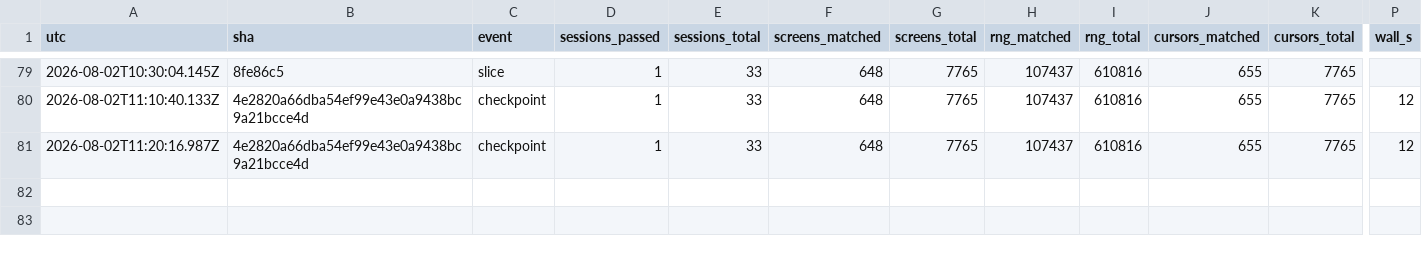
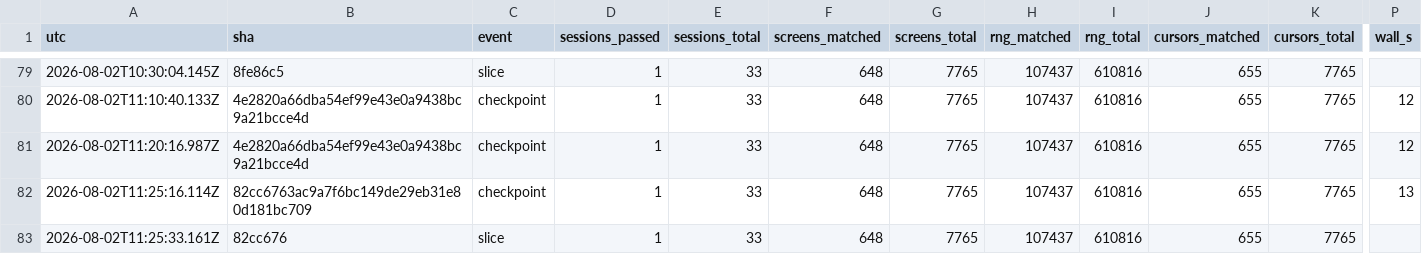
Before and after one commit to vtjeng/teleport-contest, a TSV file: SCORE.tsv, drawn as a sheet; only a part is shown, gaps mark what is left out; rows hold the shown columns only; the diff names each change by its address in the sheet, - before the commit and + after, or states it on an @@ line.

```diff
--- a/SCORE.tsv
+++ b/SCORE.tsv
+row 82: 2026-08-02T11:25:16.114Z | 82cc6763ac9a7f6bc149de29eb31e80d181bc709 | checkpoint | 1 | 33 | 648 | 7765 | 107437 | 610816 | 655 | 7765 | 13
+row 83: 2026-08-02T11:25:33.161Z | 82cc676 | slice | 1 | 33 | 648 | 7765 | 107437 | 610816 | 655 | 7765
```
Also changed, not shown: PHASES.tsv, 1 other file.
